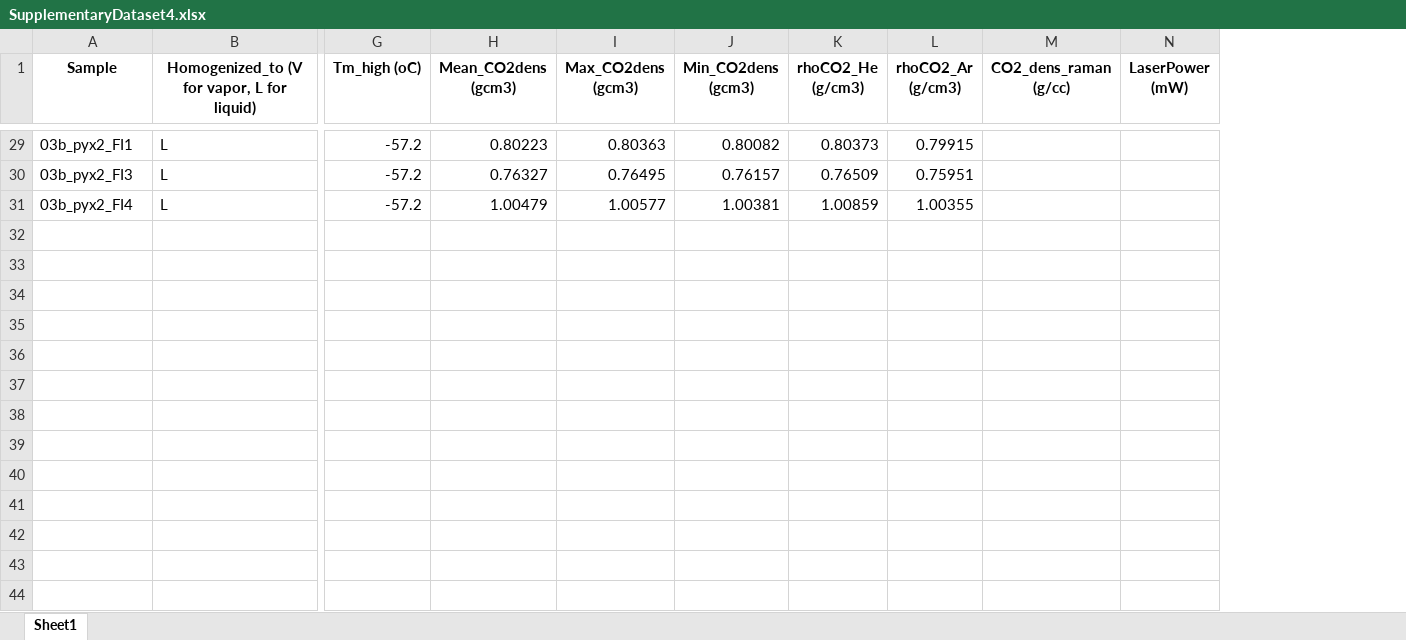
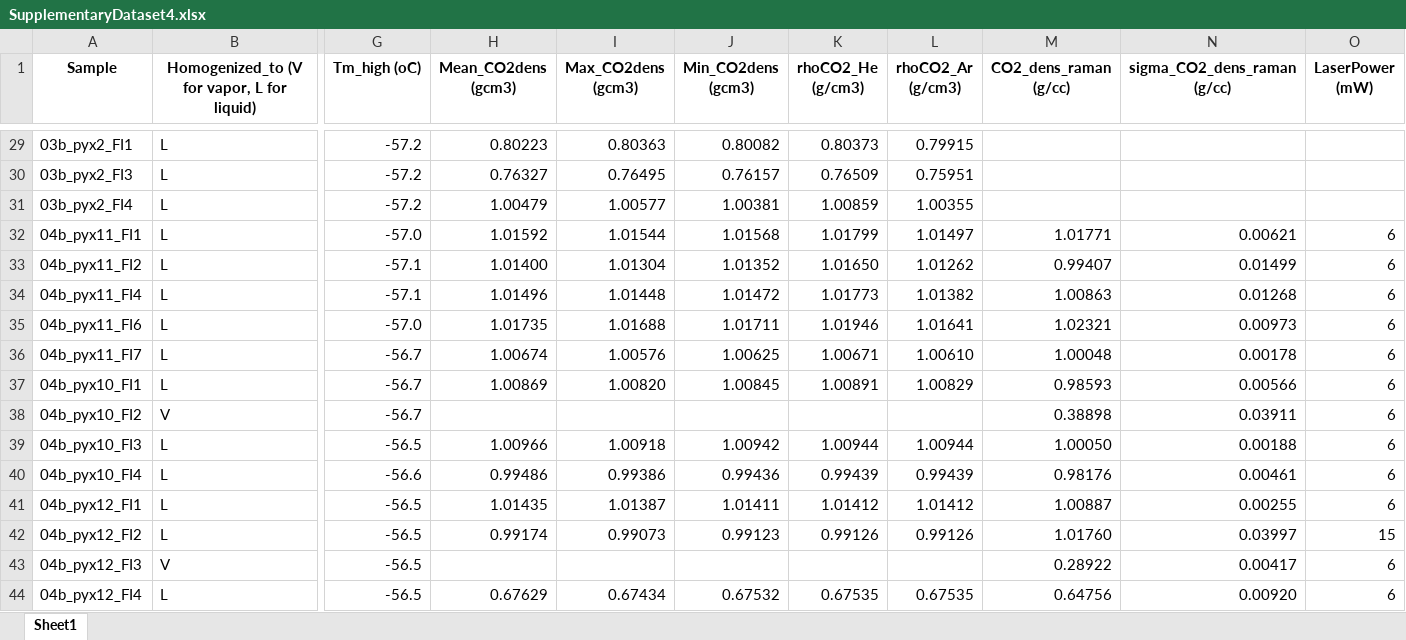
Before and after one commit to gleesonm1/GleesonEtAl_JPet_2024_supplement, an Excel workbook: SupplementaryDataset4.xlsx, sheet Sheet1, drawn as a sheet; only a part is shown, gaps mark what is left out; values as stored, in another font and other column widths than the file's, no borders; rows hold the shown columns only; the diff covers the shown part only; the diff names each change by its address in the sheet, - before the commit and + after, or states it on an @@ line.

Commit message:
New sup data

```diff
--- a/SupplementaryDataset4.xlsx (sheet Sheet1)
+++ b/SupplementaryDataset4.xlsx (sheet Sheet1)
+column N (sigma_CO2_dens_raman (g/cc)), empty
+row 32: 04b_pyx11_FI1 | L | -57.0 | 1.01592 | 1.01544 | 1.01568 | 1.01799 | 1.01497 | 1.01771 | 0.00621 | 6
+row 33: 04b_pyx11_FI2 | L | -57.1 | 1.01400 | 1.01304 | 1.01352 | 1.01650 | 1.01262 | 0.99407 | 0.01499 | 6
+row 34: 04b_pyx11_FI4 | L | -57.1 | 1.01496 | 1.01448 | 1.01472 | 1.01773 | 1.01382 | 1.00863 | 0.01268 | 6
+row 35: 04b_pyx11_FI6 | L | -57.0 | 1.01735 | 1.01688 | 1.01711 | 1.01946 | 1.01641 | 1.02321 | 0.00973 | 6
+row 36: 04b_pyx11_FI7 | L | -56.7 | 1.00674 | 1.00576 | 1.00625 | 1.00671 | 1.00610 | 1.00048 | 0.00178 | 6
+row 37: 04b_pyx10_FI1 | L | -56.7 | 1.00869 | 1.00820 | 1.00845 | 1.00891 | 1.00829 | 0.98593 | 0.00566 | 6
+row 38: 04b_pyx10_FI2 | V | -56.7 |  |  |  |  |  | 0.38898 | 0.03911 | 6
+row 39: 04b_pyx10_FI3 | L | -56.5 | 1.00966 | 1.00918 | 1.00942 | 1.00944 | 1.00944 | 1.00050 | 0.00188 | 6
+row 40: 04b_pyx10_FI4 | L | -56.6 | 0.99486 | 0.99386 | 0.99436 | 0.99439 | 0.99439 | 0.98176 | 0.00461 | 6
+row 41: 04b_pyx12_FI1 | L | -56.5 | 1.01435 | 1.01387 | 1.01411 | 1.01412 | 1.01412 | 1.00887 | 0.00255 | 6
+row 42: 04b_pyx12_FI2 | L | -56.5 | 0.99174 | 0.99073 | 0.99123 | 0.99126 | 0.99126 | 1.01760 | 0.03997 | 15
+row 43: 04b_pyx12_FI3 | V | -56.5 |  |  |  |  |  | 0.28922 | 0.00417 | 6
+row 44: 04b_pyx12_FI4 | L | -56.5 | 0.67629 | 0.67434 | 0.67532 | 0.67535 | 0.67535 | 0.64756 | 0.00920 | 6
```
Also changed, not shown: 50 edited cells elsewhere in this sheet, SupplementaryDataset1.xlsx.
